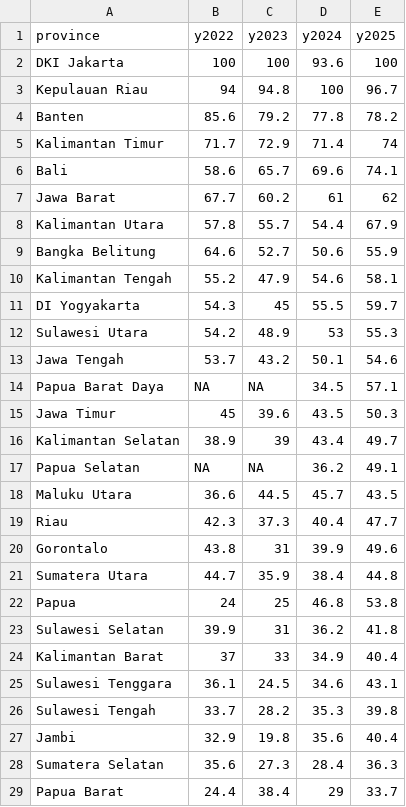
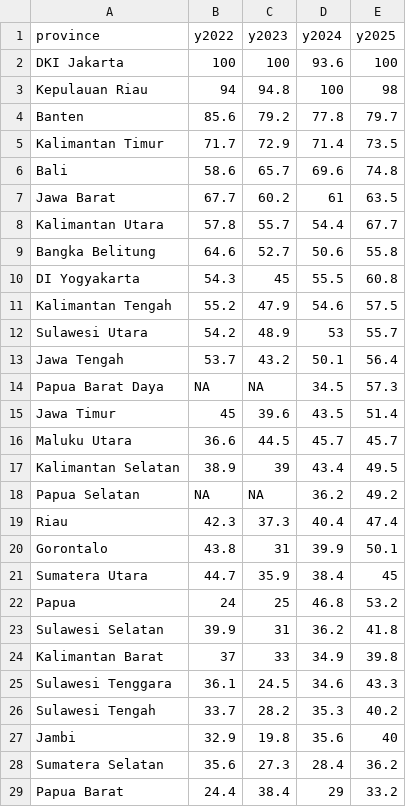
Before and after one commit to den-econ/phk_dashboard, a CSV file: reports/scores/scores_0_100_L9.csv, drawn as a sheet; only a part is shown; the diff covers the shown part only.

```diff
--- a/reports/scores/scores_0_100_L9.csv
+++ b/reports/scores/scores_0_100_L9.csv
@@ -2,28 +2,28 @@
 "DKI Jakarta",100,100,93.6,100
-"Kepulauan Riau",94,94.8,100,96.7
-"Banten",85.6,79.2,77.8,78.2
-"Kalimantan Timur",71.7,72.9,71.4,74
-"Bali",58.6,65.7,69.6,74.1
-"Jawa Barat",67.7,60.2,61,62
-"Kalimantan Utara",57.8,55.7,54.4,67.9
-"Bangka Belitung",64.6,52.7,50.6,55.9
-"Kalimantan Tengah",55.2,47.9,54.6,58.1
-"DI Yogyakarta",54.3,45,55.5,59.7
-"Sulawesi Utara",54.2,48.9,53,55.3
-"Jawa Tengah",53.7,43.2,50.1,54.6
-"Papua Barat Daya",NA,NA,34.5,57.1
-"Jawa Timur",45,39.6,43.5,50.3
-"Kalimantan Selatan",38.9,39,43.4,49.7
-"Papua Selatan",NA,NA,36.2,49.1
-"Maluku Utara",36.6,44.5,45.7,43.5
-"Riau",42.3,37.3,40.4,47.7
-"Gorontalo",43.8,31,39.9,49.6
-"Sumatera Utara",44.7,35.9,38.4,44.8
-"Papua",24,25,46.8,53.8
+"Kepulauan Riau",94,94.8,100,98
+"Banten",85.6,79.2,77.8,79.7
+"Kalimantan Timur",71.7,72.9,71.4,73.5
+"Bali",58.6,65.7,69.6,74.8
+"Jawa Barat",67.7,60.2,61,63.5
+"Kalimantan Utara",57.8,55.7,54.4,67.7
+"Bangka Belitung",64.6,52.7,50.6,55.8
+"DI Yogyakarta",54.3,45,55.5,60.8
+"Kalimantan Tengah",55.2,47.9,54.6,57.5
+"Sulawesi Utara",54.2,48.9,53,55.7
+"Jawa Tengah",53.7,43.2,50.1,56.4
+"Papua Barat Daya",NA,NA,34.5,57.3
+"Jawa Timur",45,39.6,43.5,51.4
+"Maluku Utara",36.6,44.5,45.7,45.7
+"Kalimantan Selatan",38.9,39,43.4,49.5
+"Papua Selatan",NA,NA,36.2,49.2
+"Riau",42.3,37.3,40.4,47.4
+"Gorontalo",43.8,31,39.9,50.1
+"Sumatera Utara",44.7,35.9,38.4,45
+"Papua",24,25,46.8,53.2
 "Sulawesi Selatan",39.9,31,36.2,41.8
-"Kalimantan Barat",37,33,34.9,40.4
-"Sulawesi Tenggara",36.1,24.5,34.6,43.1
-"Sulawesi Tengah",33.7,28.2,35.3,39.8
-"Jambi",32.9,19.8,35.6,40.4
-"Sumatera Selatan",35.6,27.3,28.4,36.3
-"Papua Barat",24.4,38.4,29,33.7
+"Kalimantan Barat",37,33,34.9,39.8
+"Sulawesi Tenggara",36.1,24.5,34.6,43.3
+"Sulawesi Tengah",33.7,28.2,35.3,40.2
+"Jambi",32.9,19.8,35.6,40
+"Sumatera Selatan",35.6,27.3,28.4,36.2
+"Papua Barat",24.4,38.4,29,33.2
```
Also changed, not shown: 1 added row, 1 removed row and 8 edited cells elsewhere in this file, reports/scores/lpi_scores_long.csv, reports/scores/scores_0_100_L7.csv, 6 other files.
